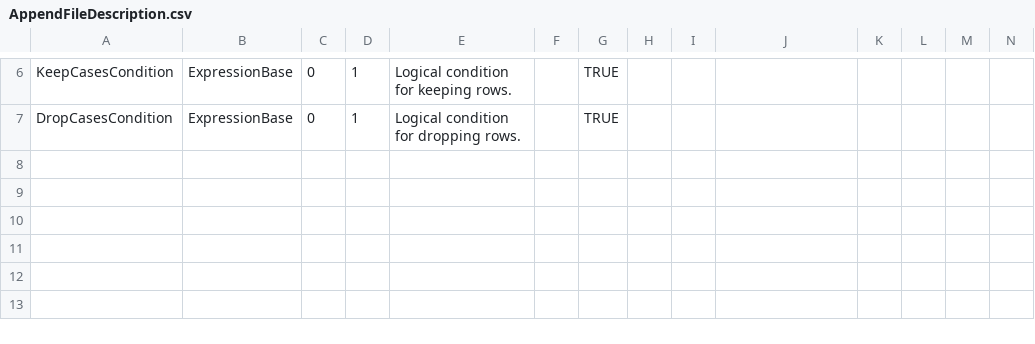
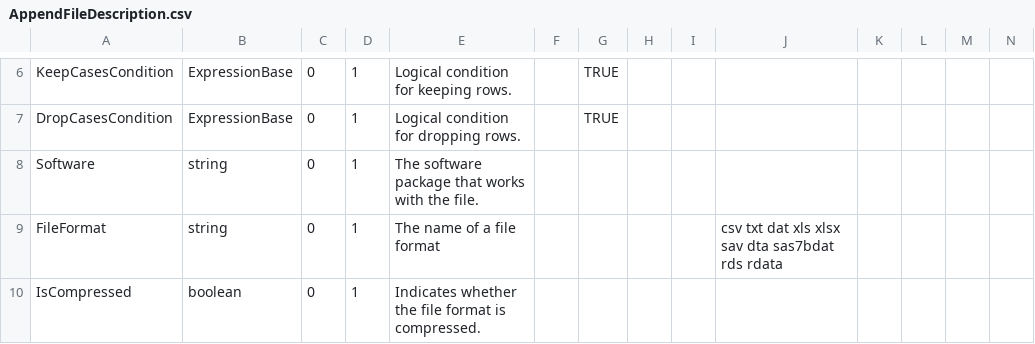
Before and after one commit to ddialliance/sdtl, a CSV file: CompositeTypes/AppendFileDescription/AppendFileDescription.csv, drawn as a sheet; only a part is shown, gaps mark what is left out; rows hold the shown columns only; the diff names each change by its address in the sheet, - before the commit and + after, or states it on an @@ line.

```diff
--- a/CompositeTypes/AppendFileDescription/AppendFileDescription.csv
+++ b/CompositeTypes/AppendFileDescription/AppendFileDescription.csv
+row 8: Software | string | 0 | 1 | The software package that works with the file.
+row 9: FileFormat | string | 0 | 1 | The name of a file format |  |  |  |  | csv txt dat xls xlsx sav dta sas7bdat rds rdata
+row 10: IsCompressed | boolean | 0 | 1 | Indicates whether the file format is compressed.
```
Also changed, not shown: CompositeTypes/Load/Load.csv, CompositeTypes/MergeFileDescription/MergeFileDescription.csv, 2 other files.
